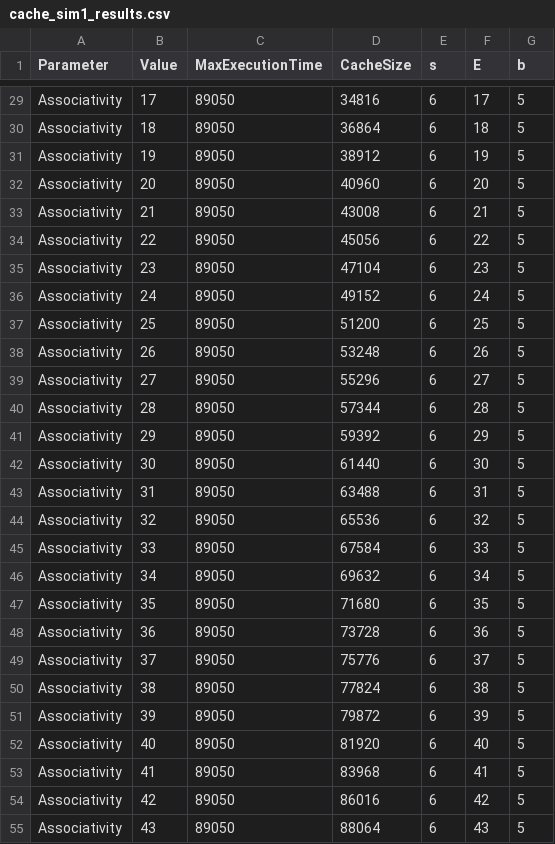
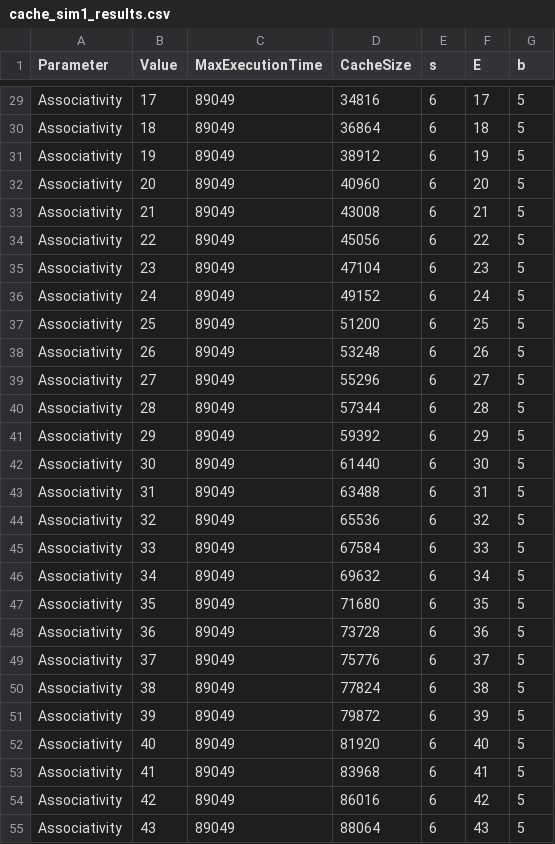
Before and after one commit to NeelMishra007/COL216_A3, a CSV file: cache_sim1_results.csv, drawn as a sheet; only a part is shown, gaps mark what is left out; the diff covers the shown part only; the diff names each change by its address in the sheet, - before the commit and + after, or states it on an @@ line.

Commit message:
some small change in idle execution cycle, trace ofr check, graph change

```diff
--- a/cache_sim1_results.csv
+++ b/cache_sim1_results.csv
-C29:C55 (MaxExecutionTime): 89050
+C29:C55 (MaxExecutionTime): 89049
```
Also changed, not shown: 122 edited cells elsewhere in this file, 21 other files.
